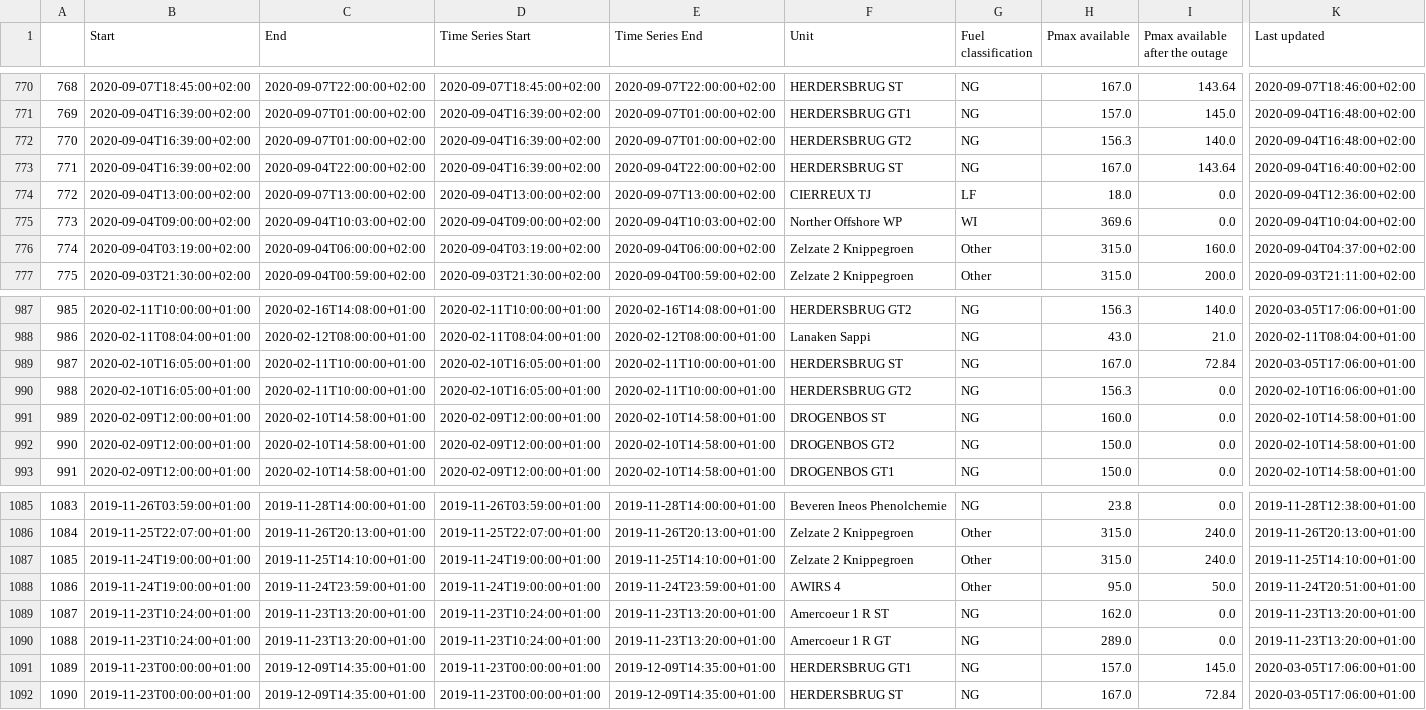
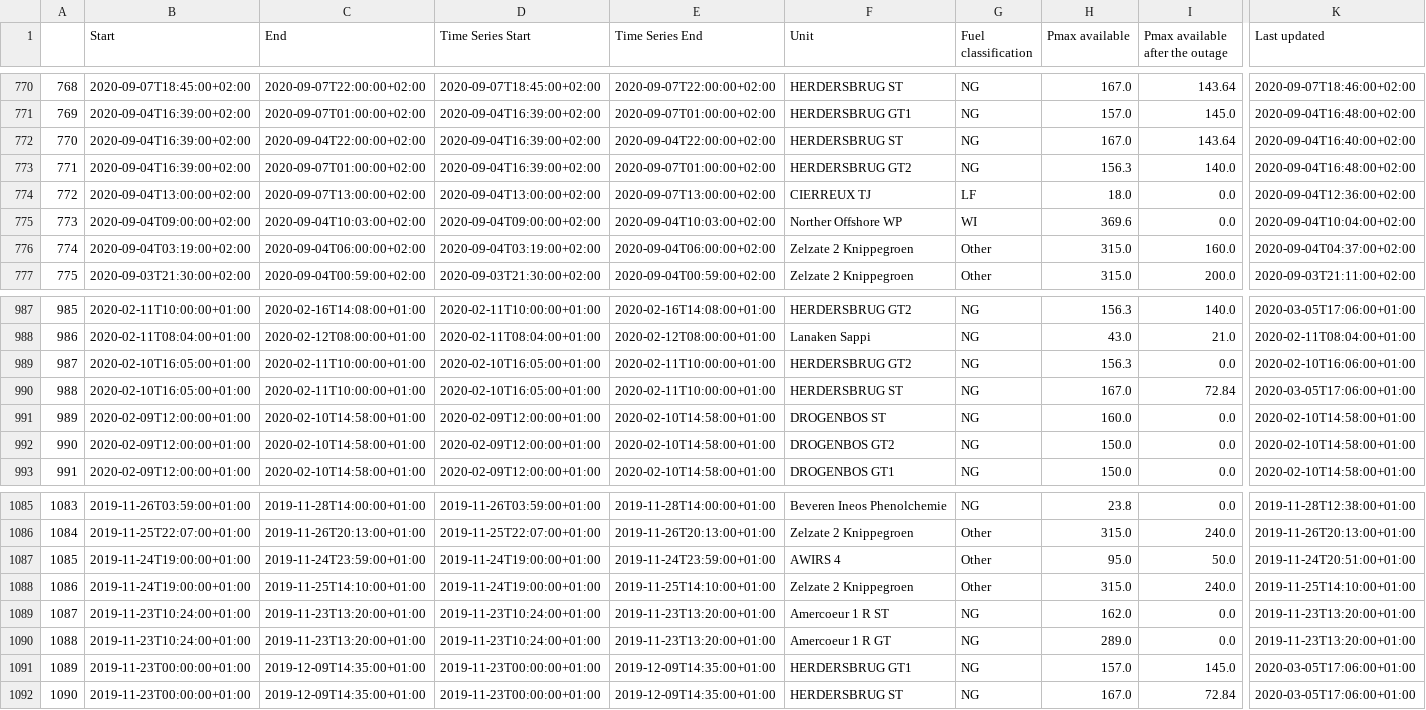
Before and after one commit to journinho/elia-opendata, a CSV file: Unplanned_unavailibilities.csv, drawn as a sheet; only a part is shown, gaps mark what is left out; the diff covers the shown part only; the diff names each change by its address in the sheet, - before the commit and + after, or states it on an @@ line.

Commit message:
Latest data: Tue Sep 20 18:00:53 UTC 2022

```diff
--- a/Unplanned_unavailibilities.csv
+++ b/Unplanned_unavailibilities.csv
-C772 (End): 2020-09-07T01:00:00+02:00
+C772 (End): 2020-09-04T22:00:00+02:00
-E772 (Time Series End): 2020-09-07T01:00:00+02:00
+E772 (Time Series End): 2020-09-04T22:00:00+02:00
-F772 (Unit): HERDERSBRUG GT2
+F772 (Unit): HERDERSBRUG ST
-H772 (Pmax available): 156.3
+H772 (Pmax available): 167.0
-I772 (Pmax available after the outage): 140.0
+I772 (Pmax available after the outage): 143.64
-K772 (Last updated): 2020-09-04T16:48:00+02:00
+K772 (Last updated): 2020-09-04T16:40:00+02:00
-C773 (End): 2020-09-04T22:00:00+02:00
+C773 (End): 2020-09-07T01:00:00+02:00
-E773 (Time Series End): 2020-09-04T22:00:00+02:00
+E773 (Time Series End): 2020-09-07T01:00:00+02:00
-F773 (Unit): HERDERSBRUG ST
+F773 (Unit): HERDERSBRUG GT2
-H773 (Pmax available): 167.0
+H773 (Pmax available): 156.3
-I773 (Pmax available after the outage): 143.64
+I773 (Pmax available after the outage): 140.0
-K773 (Last updated): 2020-09-04T16:40:00+02:00
+K773 (Last updated): 2020-09-04T16:48:00+02:00
-F989 (Unit): HERDERSBRUG ST
+F989 (Unit): HERDERSBRUG GT2
-H989 (Pmax available): 167.0
+H989 (Pmax available): 156.3
-I989 (Pmax available after the outage): 72.84
+I989 (Pmax available after the outage): 0.0
-K989 (Last updated): 2020-03-05T17:06:00+01:00
+K989 (Last updated): 2020-02-10T16:06:00+01:00
-F990 (Unit): HERDERSBRUG GT2
+F990 (Unit): HERDERSBRUG ST
-H990 (Pmax available): 156.3
+H990 (Pmax available): 167.0
-I990 (Pmax available after the outage): 0.0
+I990 (Pmax available after the outage): 72.84
-K990 (Last updated): 2020-02-10T16:06:00+01:00
+K990 (Last updated): 2020-03-05T17:06:00+01:00
-C1087 (End): 2019-11-25T14:10:00+01:00
+C1087 (End): 2019-11-24T23:59:00+01:00
-E1087 (Time Series End): 2019-11-25T14:10:00+01:00
+E1087 (Time Series End): 2019-11-24T23:59:00+01:00
-F1087 (Unit): Zelzate 2 Knippegroen
+F1087 (Unit): AWIRS 4
-H1087 (Pmax available): 315.0
+H1087 (Pmax available): 95.0
-I1087 (Pmax available after the outage): 240.0
+I1087 (Pmax available after the outage): 50.0
-K1087 (Last updated): 2019-11-25T14:10:00+01:00
+K1087 (Last updated): 2019-11-24T20:51:00+01:00
-C1088 (End): 2019-11-24T23:59:00+01:00
+C1088 (End): 2019-11-25T14:10:00+01:00
-E1088 (Time Series End): 2019-11-24T23:59:00+01:00
+E1088 (Time Series End): 2019-11-25T14:10:00+01:00
-F1088 (Unit): AWIRS 4
+F1088 (Unit): Zelzate 2 Knippegroen
-H1088 (Pmax available): 95.0
+H1088 (Pmax available): 315.0
-I1088 (Pmax available after the outage): 50.0
+I1088 (Pmax available after the outage): 240.0
-K1088 (Last updated): 2019-11-24T20:51:00+01:00
+K1088 (Last updated): 2019-11-25T14:10:00+01:00
```
Also changed, not shown: 46 edited cells elsewhere in this file.
